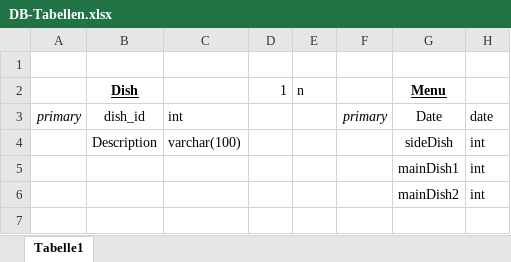
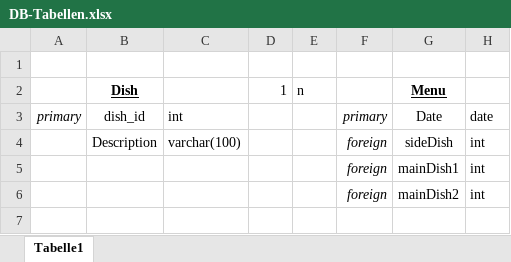
Before and after one commit to Hornsby4/MensaBestellung, an Excel workbook: DB/DB-Tabellen.xlsx, sheet Tabelle1, drawn as a sheet; only a part is shown; values as stored, in another font and other column widths than the file's, no borders; the diff names each change by its address in the sheet, - before the commit and + after, or states it on an @@ line.

Commit message:
updated erm and tableview

```diff
--- a/DB/DB-Tabellen.xlsx (sheet Tabelle1)
+++ b/DB/DB-Tabellen.xlsx (sheet Tabelle1)
-F4:F6: (empty)
+F4:F6: foreign
```
Also changed, not shown: 1 other file.
